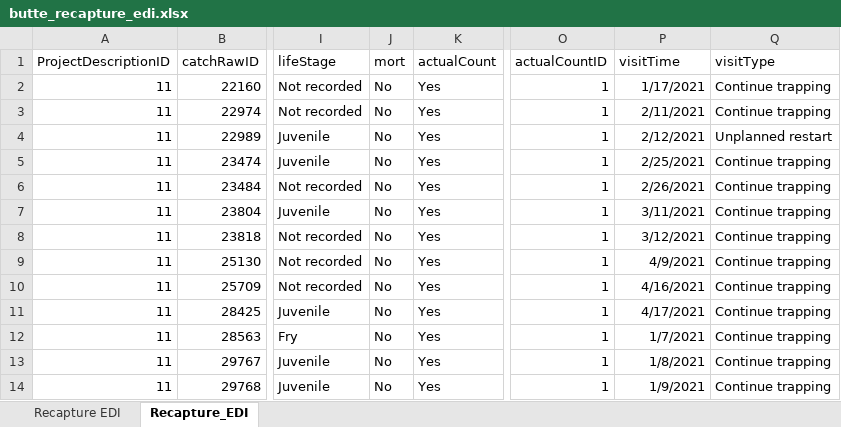
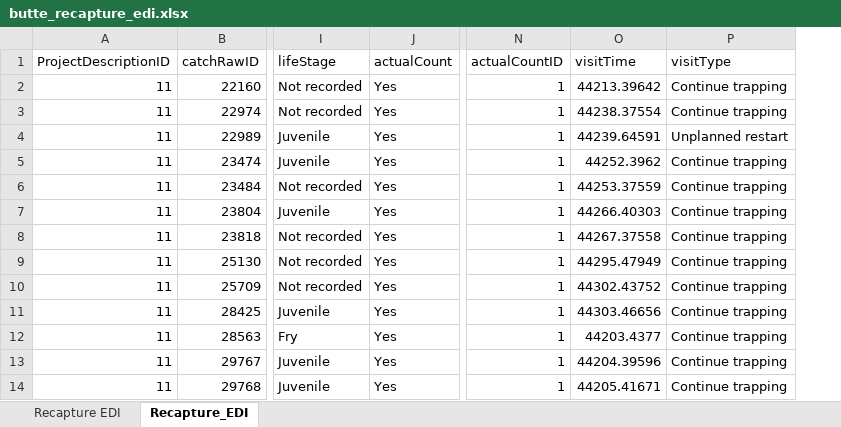
Before and after one commit to SRJPE/jpe-butte-edi, an Excel workbook: data-raw/butte_recapture_edi.xlsx, sheet Recapture_EDI, drawn as a sheet; only a part is shown, gaps mark what is left out; values as stored, in another font and other column widths than the file's, no borders; removed rows and columns are numbered as before the commit, all else as after; the diff covers the shown part only; the diff names each change by its address in the sheet, - before the commit and + after, or states it on an @@ line.

```diff
--- a/data-raw/butte_recapture_edi.xlsx (sheet Recapture_EDI)
+++ b/data-raw/butte_recapture_edi.xlsx (sheet Recapture_EDI)
-column J (mort), rows 2-14: all No
-O2 (visitTime): 1/17/2021
+O2 (visitTime): 44213.39642
-O3 (visitTime): 2/11/2021
+O3 (visitTime): 44238.37554
-O4 (visitTime): 2/12/2021
+O4 (visitTime): 44239.64591
-O5 (visitTime): 2/25/2021
+O5 (visitTime): 44252.3962
-O6 (visitTime): 2/26/2021
+O6 (visitTime): 44253.37559
-O7 (visitTime): 3/11/2021
+O7 (visitTime): 44266.40303
-O8 (visitTime): 3/12/2021
+O8 (visitTime): 44267.37558
-O9 (visitTime): 4/9/2021
+O9 (visitTime): 44295.47949
-O10 (visitTime): 4/16/2021
+O10 (visitTime): 44302.43752
-O11 (visitTime): 4/17/2021
+O11 (visitTime): 44303.46656
-O12 (visitTime): 1/7/2021
+O12 (visitTime): 44203.4377
-O13 (visitTime): 1/8/2021
+O13 (visitTime): 44204.39596
-O14 (visitTime): 1/9/2021
+O14 (visitTime): 44205.41671
```
Also changed, not shown: 11 removed rows and 2 edited cells elsewhere in this sheet, data-raw/butte_release_edi.xlsx, data-raw/butte_releasefish_edi.xlsx, 7 other files.
